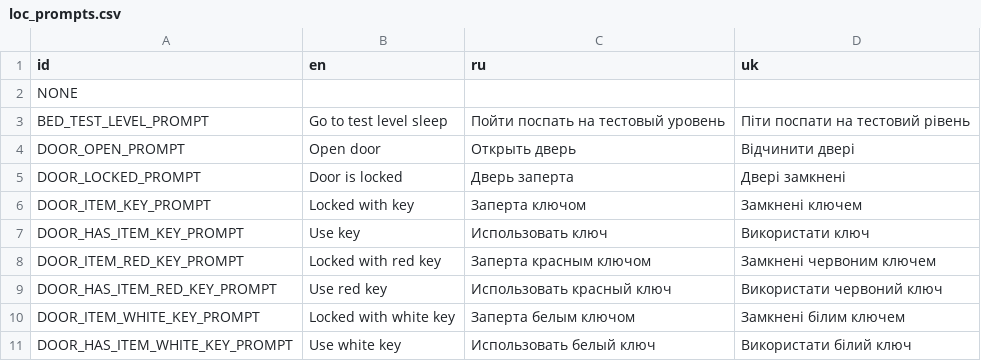
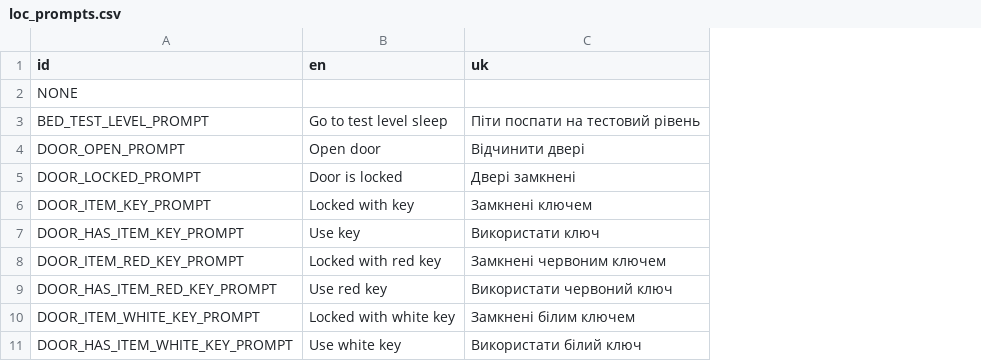
Before and after one commit to wwhasmile/Orange-Dream, a CSV file: localization/loc_prompts.csv, drawn as a sheet; only a part is shown; the diff names each change by its address in the sheet, - before the commit and + after, or states it on an @@ line.

Commit message:
Updated to 1.1.0.0
Removed russian translation, added language switch, fixed some things.
Added one detail on first level.

```diff
--- a/localization/loc_prompts.csv
+++ b/localization/loc_prompts.csv
-column C (ru), rows 3-11: Пойти поспать на тестовый уровень | Открыть дверь | Дверь заперта | Заперта ключом | Использовать ключ | Заперта красным ключом | Использовать красный ключ | Заперта белым ключом | Использовать белый ключ
```
Also changed, not shown: 27 other files.
